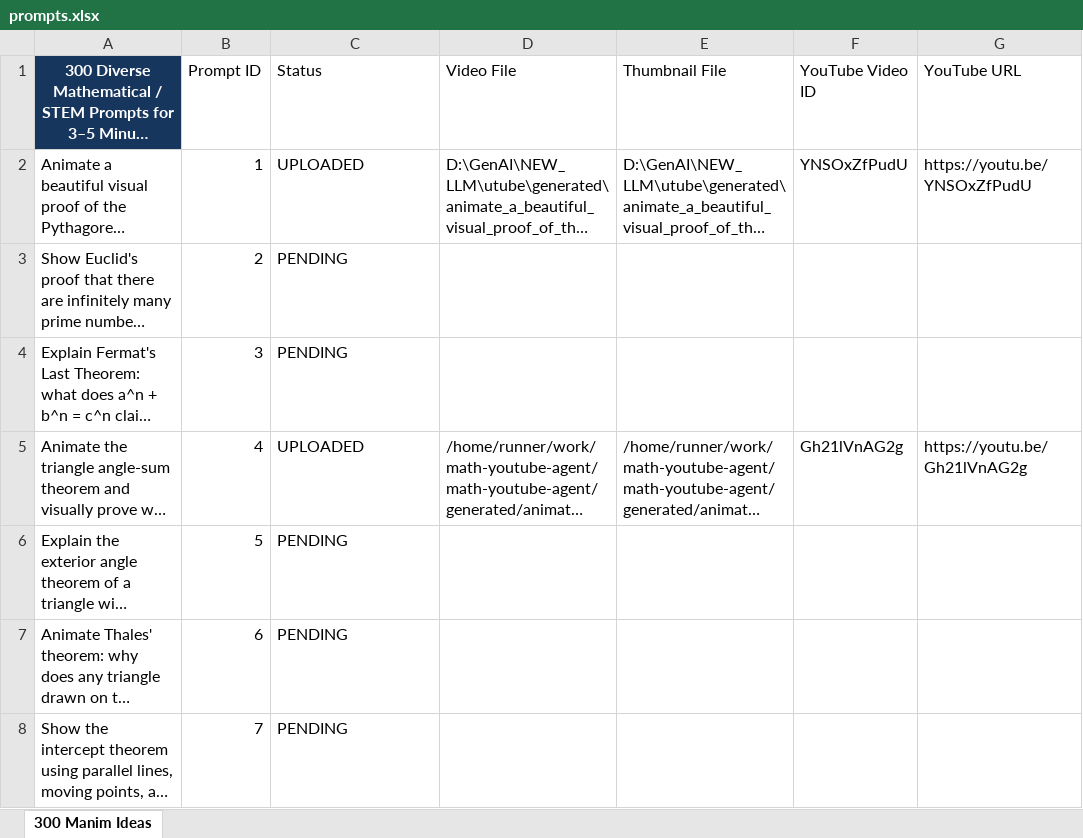
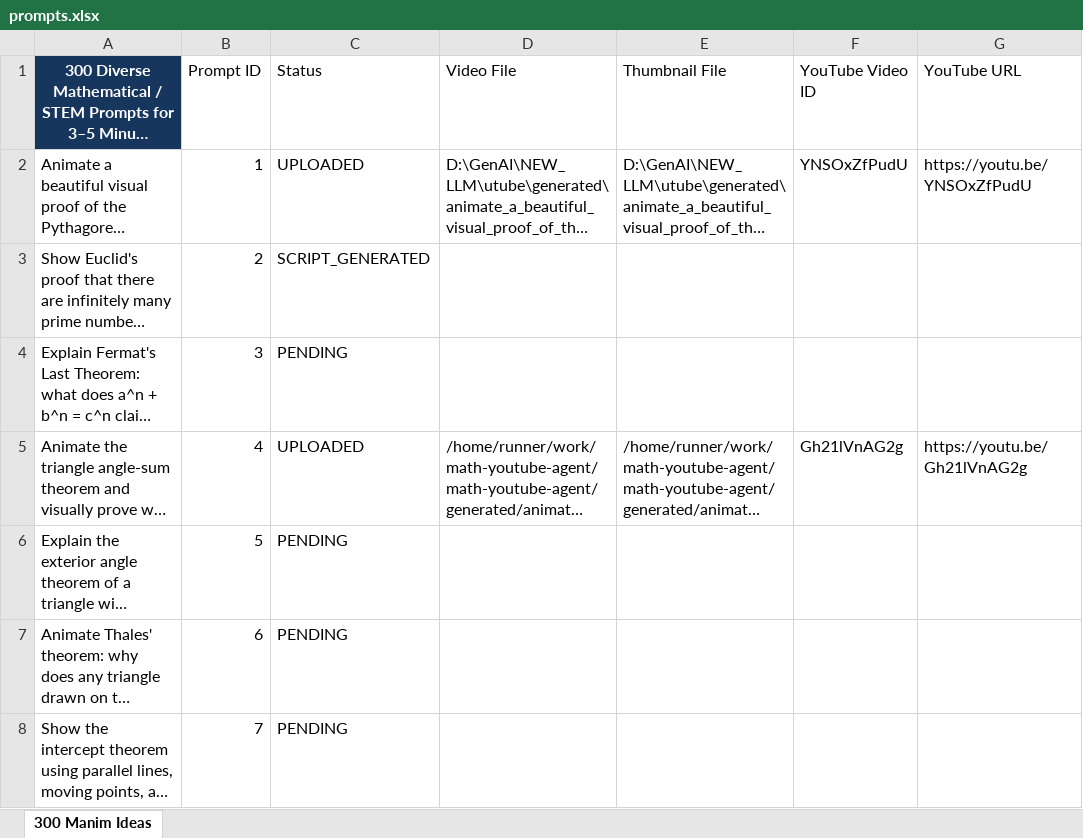
Before and after one commit to rushabhkulkarni22/math-youtube-agent, an Excel workbook: input/prompts.xlsx, sheet 300 Manim Ideas, drawn as a sheet; only a part is shown; long unchanged cells end in …; values as stored, in another font and other column widths than the file's, no borders; table styles not drawn; the diff names each change by its address in the sheet, - before the commit and + after, or states it on an @@ line.

Commit message:
chore: save automated video progress

```diff
--- a/input/prompts.xlsx (sheet 300 Manim Ideas)
+++ b/input/prompts.xlsx (sheet 300 Manim Ideas)
-C3 (Status): PENDING
+C3 (Status): SCRIPT_GENERATED
```
Also changed, not shown: 1 other file.
